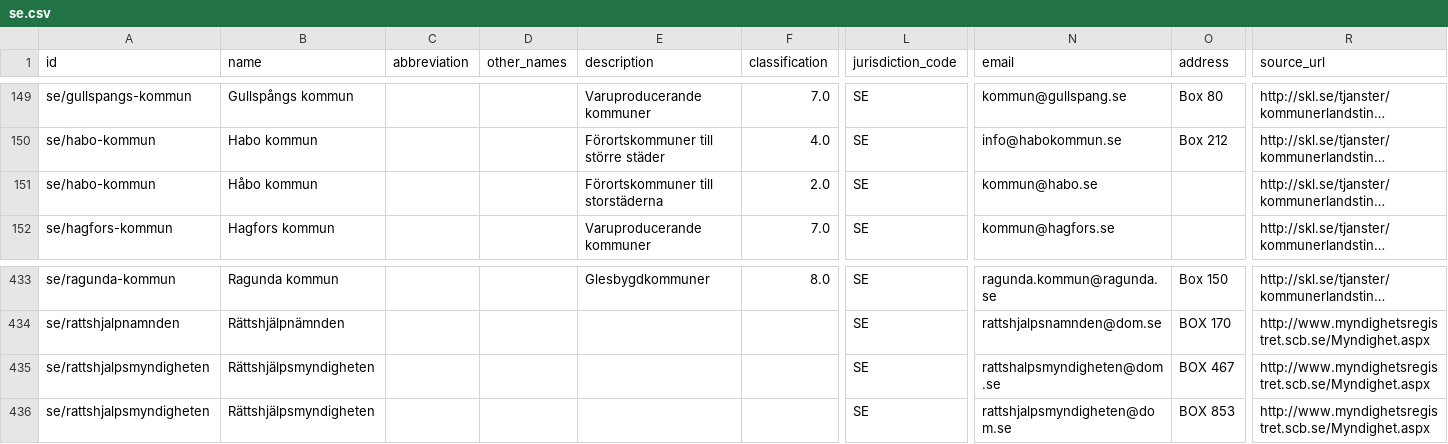
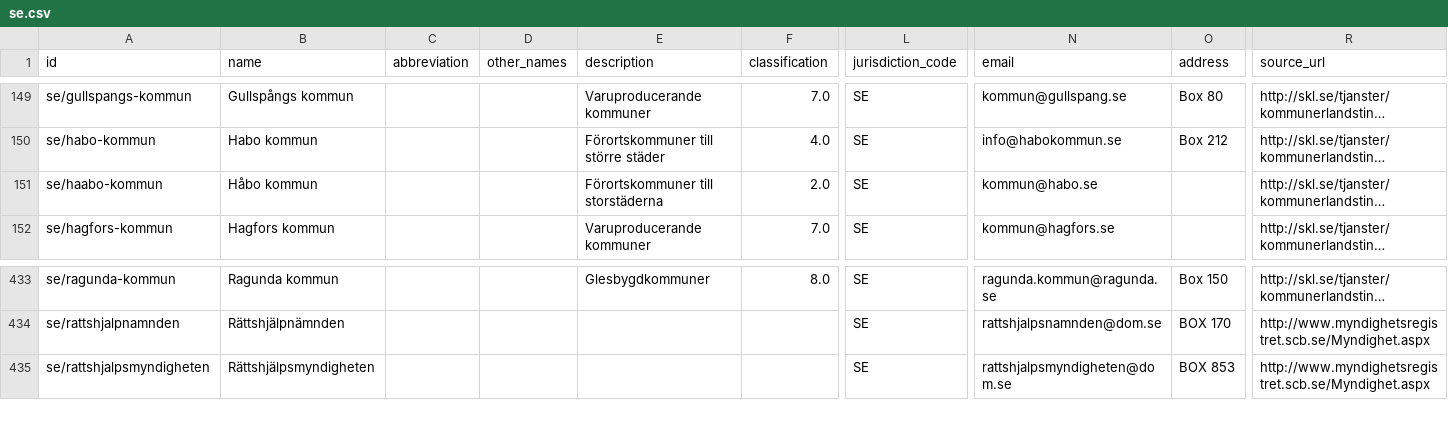
Before and after one commit to datasets/publicbodies, a CSV file: data/se.csv, drawn as a sheet; only a part is shown, gaps mark what is left out; long unchanged cells end in …; rows hold the shown columns only; the diff names each change by its address in the sheet, - before the commit and + after, or states it on an @@ line.

Commit message:
fix duplicated ids

```diff
--- a/data/se.csv
+++ b/data/se.csv
-A151 (id): se/habo-kommun
+A151 (id): se/haabo-kommun
-row 435: se/rattshjalpsmyndigheten | Rättshjälpsmyndigheten |  |  |  |  | SE | rattshalpsmyndigheten@dom.se | BOX 467 | http://www.myndighetsregistret.scb.se/Myndighet.aspx
```
